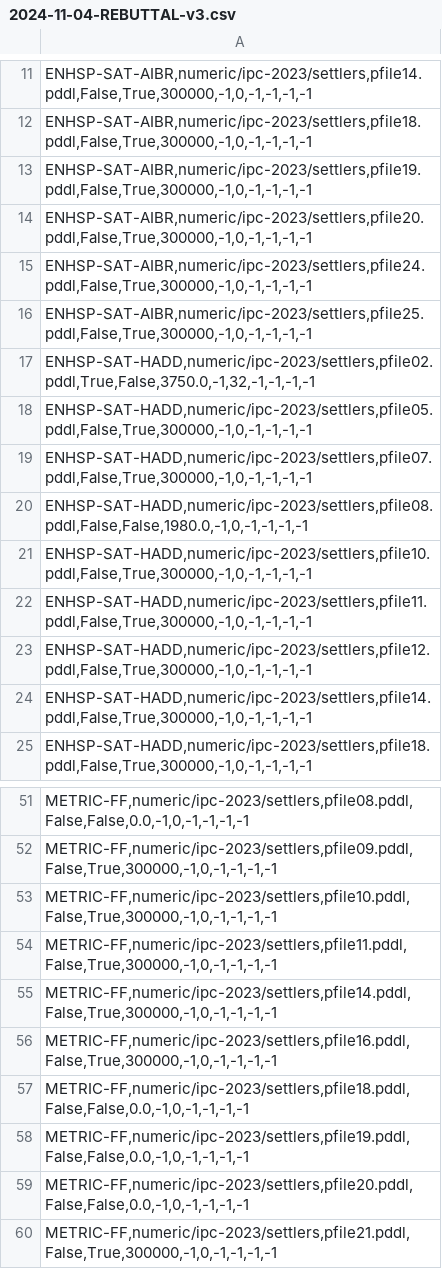
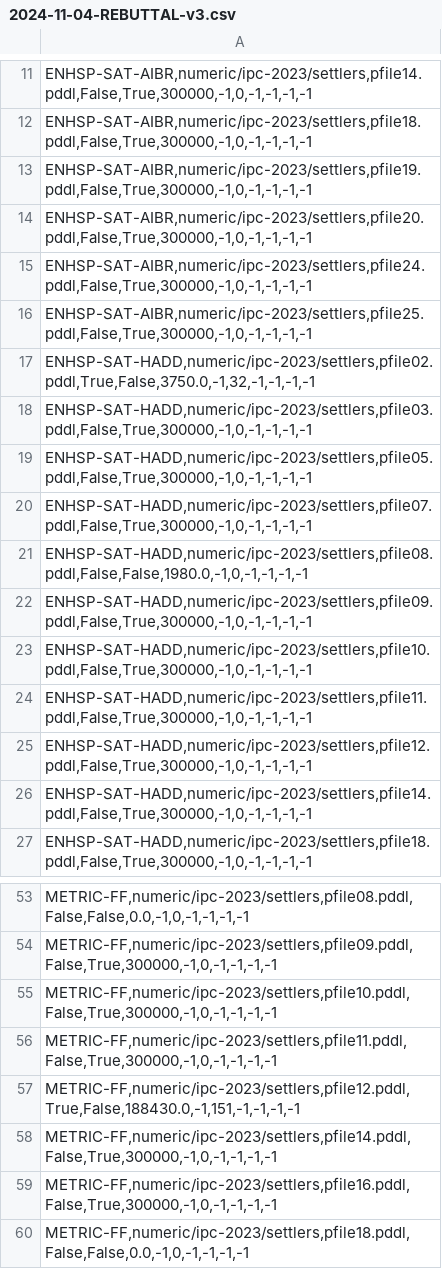
Before and after one commit to matteocarde/patty, a CSV file: benchmarks/results/csv/2024-11-04-REBUTTAL-v3.csv, drawn as a sheet; only a part is shown, gaps mark what is left out; the shorter side is filled out with more unchanged rows; the diff names each change by its address in the sheet, - before the commit and + after, or states it on an @@ line.

```diff
--- a/benchmarks/results/csv/2024-11-04-REBUTTAL-v3.csv
+++ b/benchmarks/results/csv/2024-11-04-REBUTTAL-v3.csv
+row 18: ENHSP-SAT-HADD,numeric/ipc-2023/settlers,pfile03.pddl,False,True,300000,-1,0,-1,-1,-1,-1
+row 22: ENHSP-SAT-HADD,numeric/ipc-2023/settlers,pfile09.pddl,False,True,300000,-1,0,-1,-1,-1,-1
+row 57: METRIC-FF,numeric/ipc-2023/settlers,pfile12.pddl,True,False,188430.0,-1,151,-1,-1,-1,-1
```
Also changed, not shown: 30 other files.
